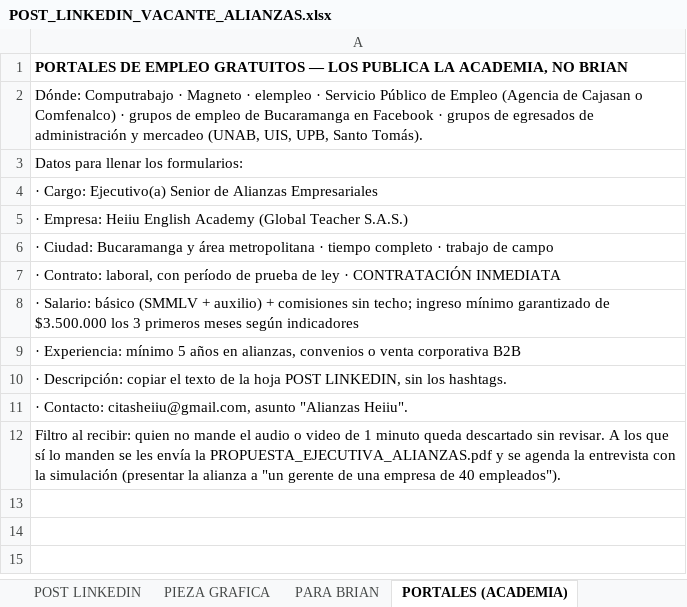
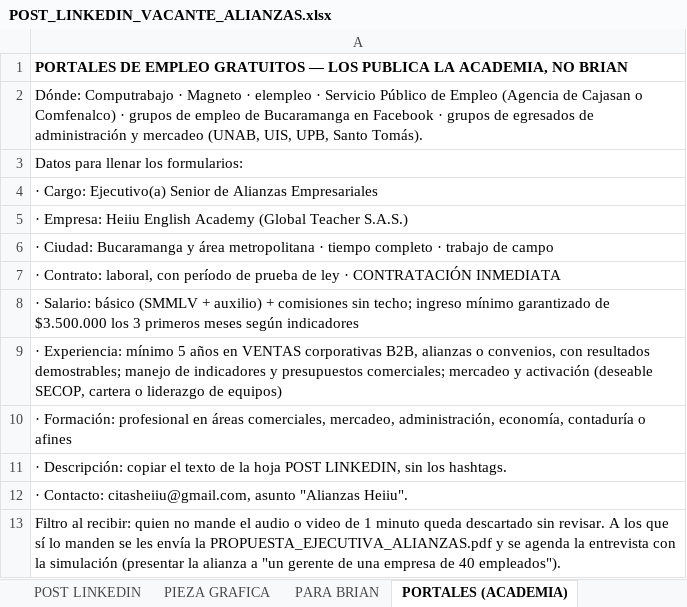
Before and after one commit to gomezrdiana/Plan-academico, an Excel workbook: recursos/comercial/INDUCCION_COMERCIAL/contratacion comercial/POST_LINKEDIN_VACANTE_ALIANZAS.xlsx, sheet PORTALES (ACADEMIA), drawn as a sheet; values as stored, in another font and other column widths than the file's, no borders; the diff names each change by its address in the sheet, - before the commit and + after, or states it on an @@ line.

```diff
--- a/recursos/comercial/INDUCCION_COMERCIAL/contratacion comercial/POST_LINKEDIN_VACANTE_ALIANZAS.xlsx (sheet PORTALES (ACADEMIA))
+++ b/recursos/comercial/INDUCCION_COMERCIAL/contratacion comercial/POST_LINKEDIN_VACANTE_ALIANZAS.xlsx (sheet PORTALES (ACADEMIA))
-A9: …años en alianzas, convenios o venta corporativa B2B
+A9: …años en VENTAS corporativas B2B, alianzas o convenios, con resultados demostrables; manejo de indicadores y presupuestos comerciales; mercadeo y activación (deseable SECOP, cartera o liderazgo de equipos)
+row 10: · Formación: profesional en áreas comerciales, mercadeo, administración, economía, contaduría o afines
```
Also changed, not shown: sheet POST LINKEDIN.
